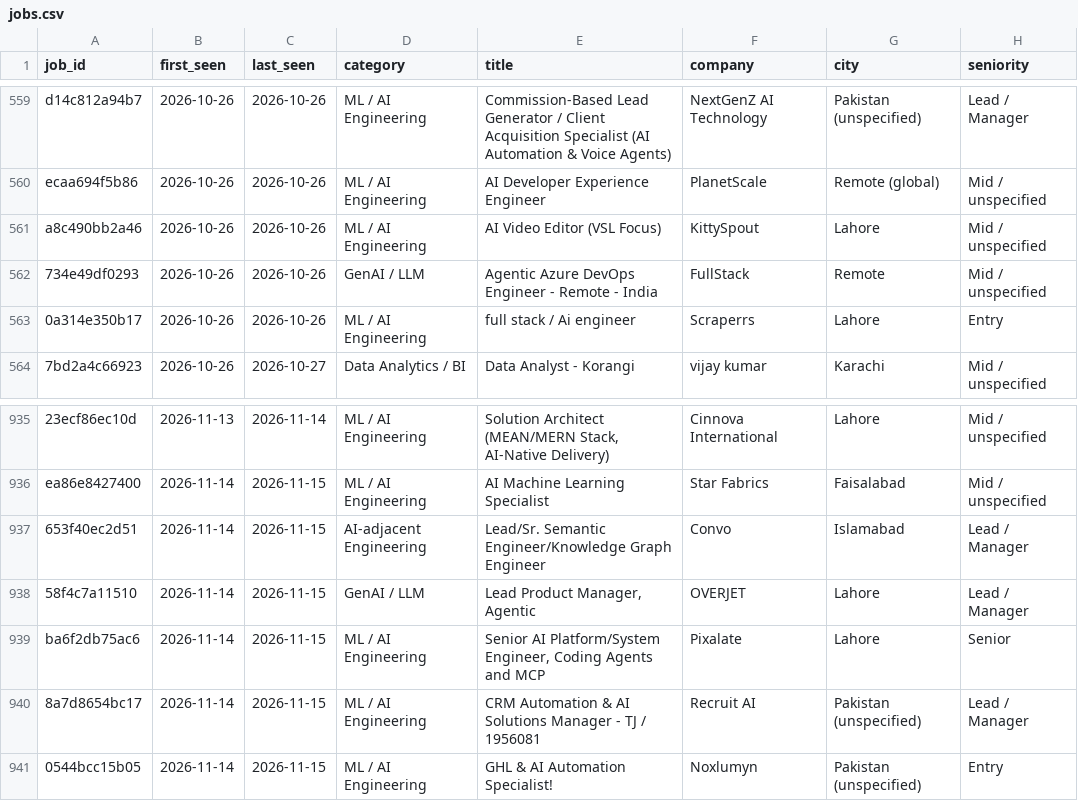
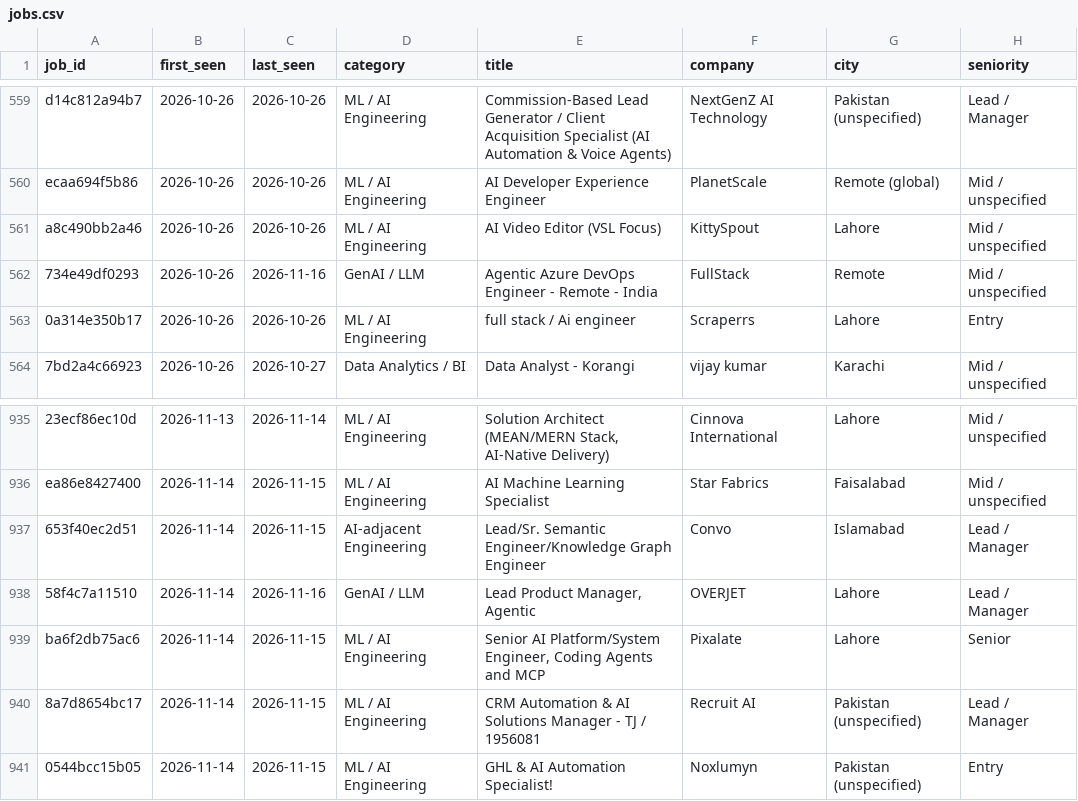
Before and after one commit to numanahmadhere/densight-jobs, a CSV file: data/jobs.csv, drawn as a sheet; only a part is shown, gaps mark what is left out; the diff covers the shown part only; the diff names each change by its address in the sheet, - before the commit and + after, or states it on an @@ line.

```diff
--- a/data/jobs.csv
+++ b/data/jobs.csv
-C562 (last_seen): 2026-10-26
+C562 (last_seen): 2026-11-16
-C938 (last_seen): 2026-11-15
+C938 (last_seen): 2026-11-16
```
Also changed, not shown: 5 added rows and 6 edited cells elsewhere in this file, 2 other files.
